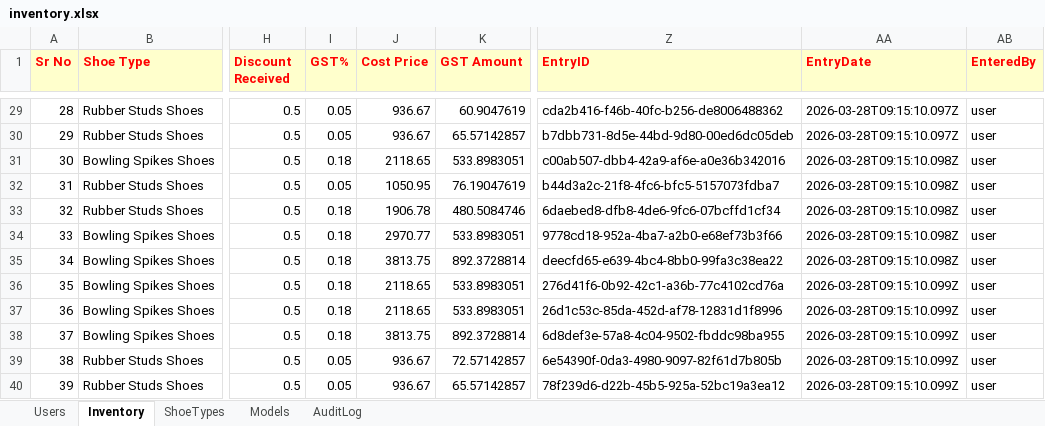
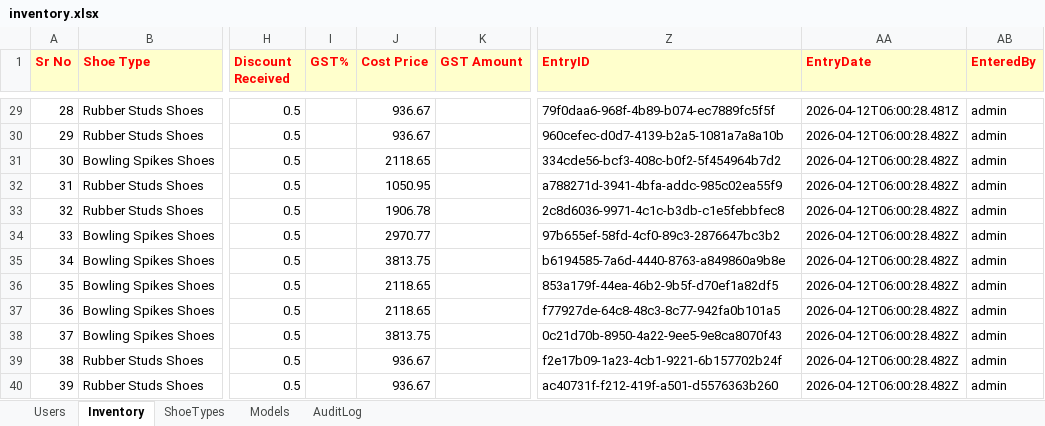
Before and after one commit to pradyumn8/D9-Shoes-Sales, an Excel workbook: server/data/inventory.xlsx, sheet Inventory, drawn as a sheet; only a part is shown, gaps mark what is left out; values as stored, in another font and other column widths than the file's, no borders; the diff covers the shown part only; the diff names each change by its address in the sheet, - before the commit and + after, or states it on an @@ line.

```diff
--- a/server/data/inventory.xlsx (sheet Inventory)
+++ b/server/data/inventory.xlsx (sheet Inventory)
-I29:I30 (GST%): 0.05
+I29:I30 (GST%): (empty)
-K29 (GST Amount): 60.9047619
+K29 (GST Amount): (empty)
-Z29 (EntryID): cda2b416-f46b-40fc-b256-de8006488362
+Z29 (EntryID): 79f0daa6-968f-4b89-b074-ec7889fc5f5f
-AA29 (EntryDate): 2026-03-28T09:15:10.097Z
+AA29 (EntryDate): 2026-04-12T06:00:28.481Z
-AB29:AB40 (EnteredBy): user
+AB29:AB40 (EnteredBy): admin
-K30 (GST Amount): 65.57142857
+K30 (GST Amount): (empty)
-Z30 (EntryID): b7dbb731-8d5e-44bd-9d80-00ed6dc05deb
+Z30 (EntryID): 960cefec-d0d7-4139-b2a5-1081a7a8a10b
-AA30 (EntryDate): 2026-03-28T09:15:10.097Z
+AA30 (EntryDate): 2026-04-12T06:00:28.482Z
-I31 (GST%): 0.18
+I31 (GST%): (empty)
-K31 (GST Amount): 533.8983051
+K31 (GST Amount): (empty)
-Z31 (EntryID): c00ab507-dbb4-42a9-af6e-a0e36b342016
+Z31 (EntryID): 334cde56-bcf3-408c-b0f2-5f454964b7d2
-AA31:AA35 (EntryDate): 2026-03-28T09:15:10.098Z
+AA31:AA35 (EntryDate): 2026-04-12T06:00:28.482Z
-I32 (GST%): 0.05
+I32 (GST%): (empty)
-K32 (GST Amount): 76.19047619
+K32 (GST Amount): (empty)
-Z32 (EntryID): b44d3a2c-21f8-4fc6-bfc5-5157073fdba7
+Z32 (EntryID): a788271d-3941-4bfa-addc-985c02ea55f9
-I33:I38 (GST%): 0.18
+I33:I38 (GST%): (empty)
-K33 (GST Amount): 480.5084746
+K33 (GST Amount): (empty)
-Z33 (EntryID): 6daebed8-dfb8-4de6-9fc6-07bcffd1cf34
+Z33 (EntryID): 2c8d6036-9971-4c1c-b3db-c1e5febbfec8
-K34 (GST Amount): 533.8983051
+K34 (GST Amount): (empty)
-Z34 (EntryID): 9778cd18-952a-4ba7-a2b0-e68ef73b3f66
+Z34 (EntryID): 97b655ef-58fd-4cf0-89c3-2876647bc3b2
-K35 (GST Amount): 892.3728814
+K35 (GST Amount): (empty)
-Z35 (EntryID): deecfd65-e639-4bc4-8bb0-99fa3c38ea22
+Z35 (EntryID): b6194585-7a6d-4440-8763-a849860a9b8e
-K36:K37 (GST Amount): 533.8983051
+K36:K37 (GST Amount): (empty)
-Z36 (EntryID): 276d41f6-0b92-42c1-a36b-77c4102cd76a
+Z36 (EntryID): 853a179f-44ea-46b2-9b5f-d70ef1a82df5
-AA36:AA40 (EntryDate): 2026-03-28T09:15:10.099Z
+AA36:AA40 (EntryDate): 2026-04-12T06:00:28.482Z
-Z37 (EntryID): 26d1c53c-85da-452d-af78-12831d1f8996
+Z37 (EntryID): f77927de-64c8-48c3-8c77-942fa0b101a5
-K38 (GST Amount): 892.3728814
+K38 (GST Amount): (empty)
-Z38 (EntryID): 6d8def3e-57a8-4c04-9502-fbddc98ba955
+Z38 (EntryID): 0c21d70b-8950-4a22-9ee5-9e8ca8070f43
-I39:I40 (GST%): 0.05
+I39:I40 (GST%): (empty)
-K39 (GST Amount): 72.57142857
+K39 (GST Amount): (empty)
-Z39 (EntryID): 6e54390f-0da3-4980-9097-82f61d7b805b
+Z39 (EntryID): f2e17b09-1a23-4cb1-9221-6b157702b24f
-K40 (GST Amount): 65.57142857
+K40 (GST Amount): (empty)
-Z40 (EntryID): 78f239d6-d22b-45b5-925a-52bc19a3ea12
+Z40 (EntryID): ac40731f-f212-419f-a501-d5576363b260
```
Also changed, not shown: 1369 edited cells and cell formats elsewhere in this sheet, sheet AuditLog, sheet Users, 11 other files.
